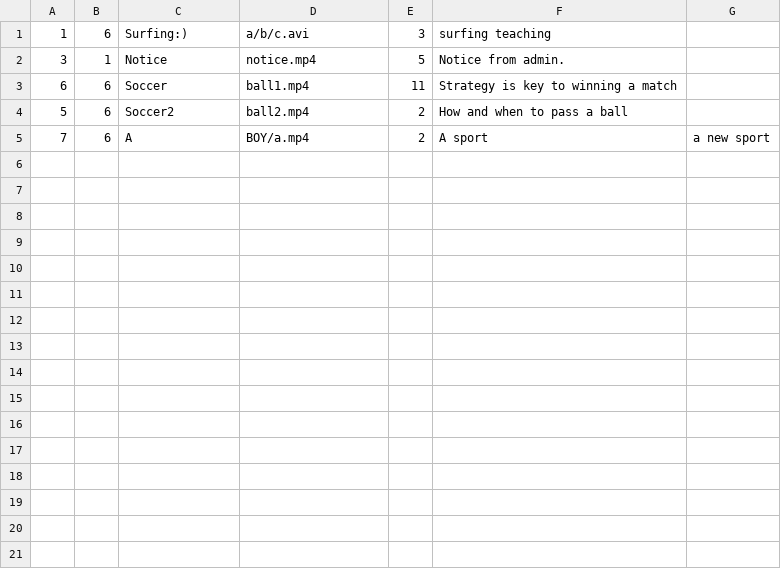
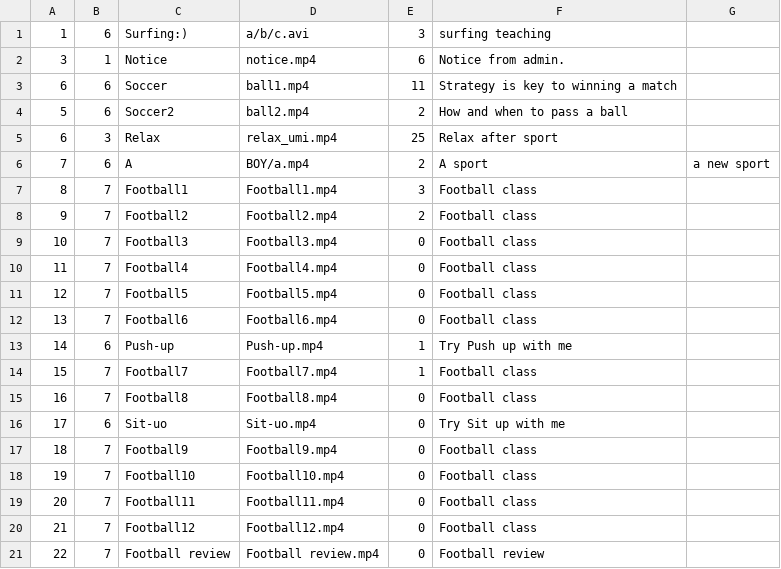
Before and after one commit to Liquidwork/Digital_gym_system, a CSV file: data/video.csv, drawn as a sheet; only a part is shown; the diff covers the shown part only.

Commit message:
feat. Now more video added for demo
More video

```diff
--- a/data/video.csv
+++ b/data/video.csv
@@ -1,5 +1,21 @@
 1,6,Surfing:),a/b/c.avi,3,surfing teaching
-3,1,Notice,notice.mp4,5,Notice from admin.
+3,1,Notice,notice.mp4,6,Notice from admin.
 6,6,Soccer,ball1.mp4,11,Strategy is key to winning a match
 5,6,Soccer2,ball2.mp4,2,How and when to pass a ball
+6,3,Relax,relax_umi.mp4,25,Relax after sport
 7,6,A,BOY/a.mp4,2,A sport, a new sport
+8,7,Football1,Football1.mp4,3,Football class
+9,7,Football2,Football2.mp4,2,Football class
+10,7,Football3,Football3.mp4,0,Football class
+11,7,Football4,Football4.mp4,0,Football class
+12,7,Football5,Football5.mp4,0,Football class
+13,7,Football6,Football6.mp4,0,Football class
+14,6,Push-up,Push-up.mp4,1,Try Push up with me
+15,7,Football7,Football7.mp4,1,Football class
+16,7,Football8,Football8.mp4,0,Football class
+17,6,Sit-uo,Sit-uo.mp4,0,Try Sit up with me
+18,7,Football9,Football9.mp4,0,Football class
+19,7,Football10,Football10.mp4,0,Football class
+20,7,Football11,Football11.mp4,0,Football class
+21,7,Football12,Football12.mp4,0,Football class
+22,7,Football review,Football review.mp4,0,Football review
```
Also changed, not shown: 9 added rows elsewhere in this file, data/login.csv.
